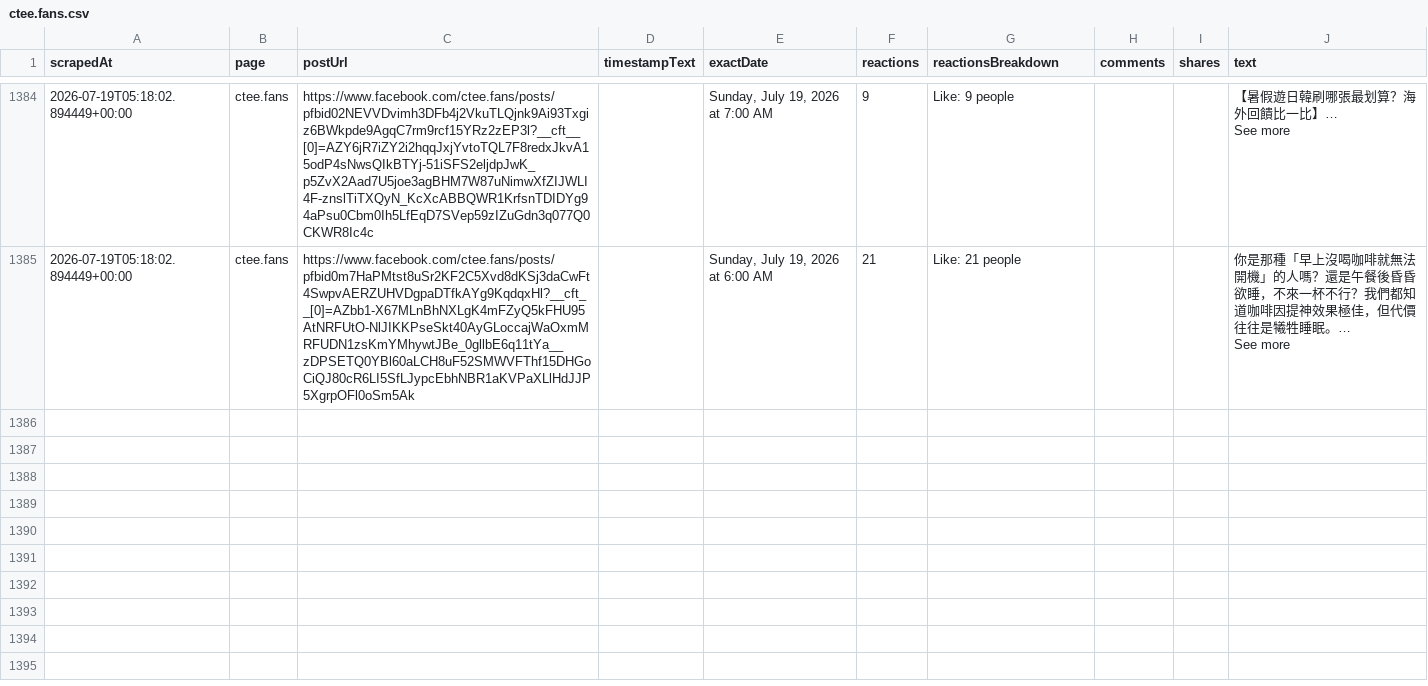
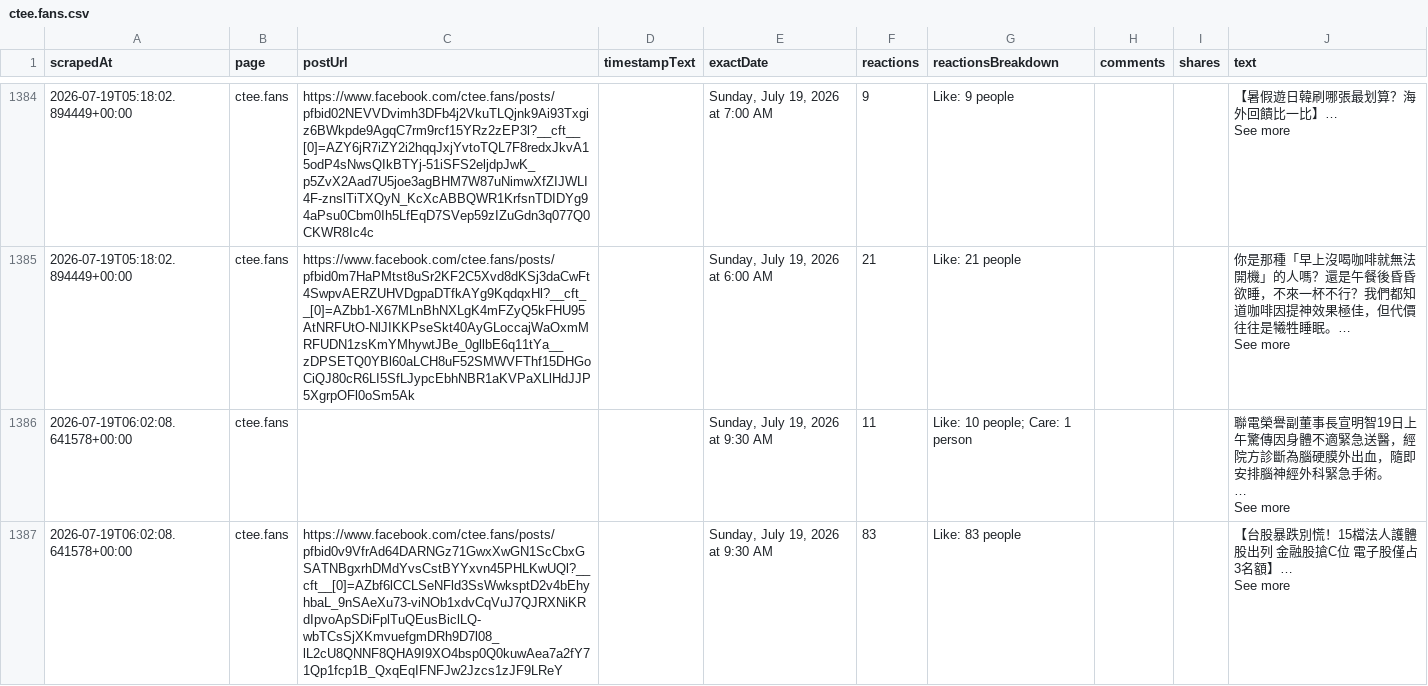
Before and after one commit to elainekaotf/TrendForceDashboard, a CSV file: csv/facebook/ctee.fans.csv, drawn as a sheet; only a part is shown, gaps mark what is left out.

```diff
--- a/csv/facebook/ctee.fans.csv
+++ b/csv/facebook/ctee.fans.csv
@@ -2666 +2666,7 @@ See more"
 See more"
+2026-07-19T06:02:08.641578+00:00,ctee.fans,,,"Sunday, July 19, 2026 at 9:30 AM",11,Like: 10 people; Care: 1 person,,,"聯電榮譽副董事長宣明智19日上午驚傳因身體不適緊急送醫，經院方診斷為腦硬膜外出血，隨即安排腦神經外科緊急手術。
+…
+
+See more"
+2026-07-19T06:02:08.641578+00:00,ctee.fans,https://www.facebook.com/ctee.fans/posts/pfbid0v9VfrAd64DARNGz71GwxXwGN1ScCbxGSATNBgxrhDMdYvsCstBYYxvn45PHLKwUQl?__cft__[0]=AZbf6lCCLSeNFld3SsWwksptD2v4bEhyhbaL_9nSAeXu73-viNOb1xdvCqVuJ7QJRXNiKRdIpvoApSDiFplTuQEusBiclLQ-wbTCsSjXKmvuefgmDRh9D7l08_lL2cU8QNNF8QHA9I9XO4bsp0Q0kuwAea7a2fY71Qp1fcp1B_QxqEqIFNFJw2Jzcs1zJF9LReY,,"Sunday, July 19, 2026 at 9:30 AM",83,Like: 83 people,,,"【台股暴跌別慌！15檔法人護體股出列 金融股搶C位 電子股僅占3名額】…
+See more"
```
Also changed, not shown: csv/facebook/yutinghaosfinance.csv, 2 other files.
